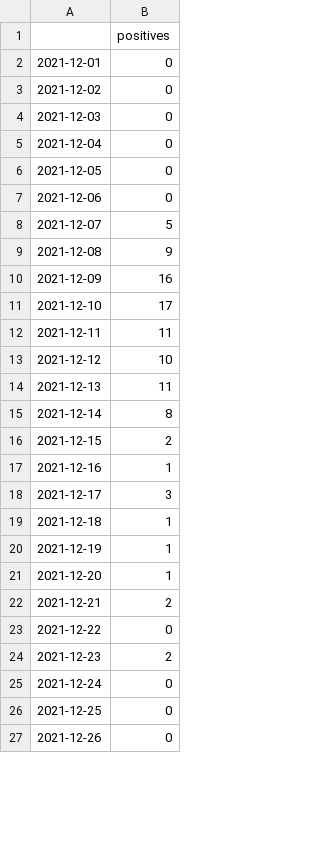
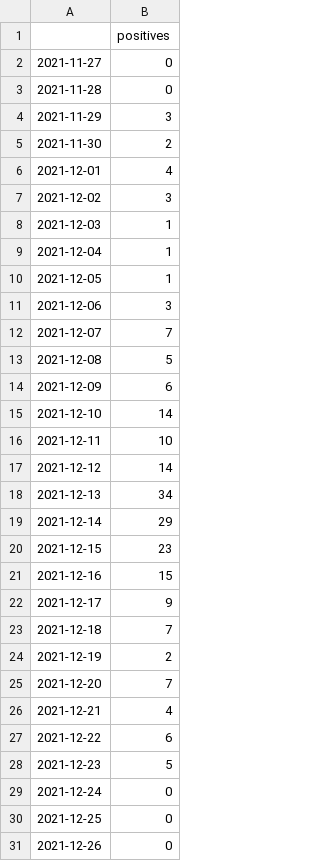
Before and after one commit to cornell-covid-modeling/simpar, a CSV file: data/dec_infections_GR.csv, drawn as a sheet; only a part is shown; the diff covers the shown part only.

Commit message:
Redo student calibration starting with 1 infection on 11/27.

```diff
--- a/data/dec_infections_GR.csv
+++ b/data/dec_infections_GR.csv
@@ -1,25 +1,29 @@
 ,positives
-2021-12-01,0
-2021-12-02,0
-2021-12-03,0
-2021-12-04,0
-2021-12-05,0
-2021-12-06,0
-2021-12-07,5
-2021-12-08,9
-2021-12-09,16
-2021-12-10,17
-2021-12-11,11
-2021-12-12,10
-2021-12-13,11
-2021-12-14,8
-2021-12-15,2
-2021-12-16,1
-2021-12-17,3
-2021-12-18,1
-2021-12-19,1
-2021-12-20,1
-2021-12-21,2
-2021-12-22,0
-2021-12-23,2
+2021-11-27,0
+2021-11-28,0
+2021-11-29,3
+2021-11-30,2
+2021-12-01,4
+2021-12-02,3
+2021-12-03,1
+2021-12-04,1
+2021-12-05,1
+2021-12-06,3
+2021-12-07,7
+2021-12-08,5
+2021-12-09,6
+2021-12-10,14
+2021-12-11,10
+2021-12-12,14
+2021-12-13,34
+2021-12-14,29
+2021-12-15,23
+2021-12-16,15
+2021-12-17,9
+2021-12-18,7
+2021-12-19,2
+2021-12-20,7
+2021-12-21,4
+2021-12-22,6
+2021-12-23,5
 2021-12-24,0
```
Also changed, not shown: 3 edited cells elsewhere in this file, data/dec_infections_PR.csv, data/dec_infections_UG.csv, 2 other files.
